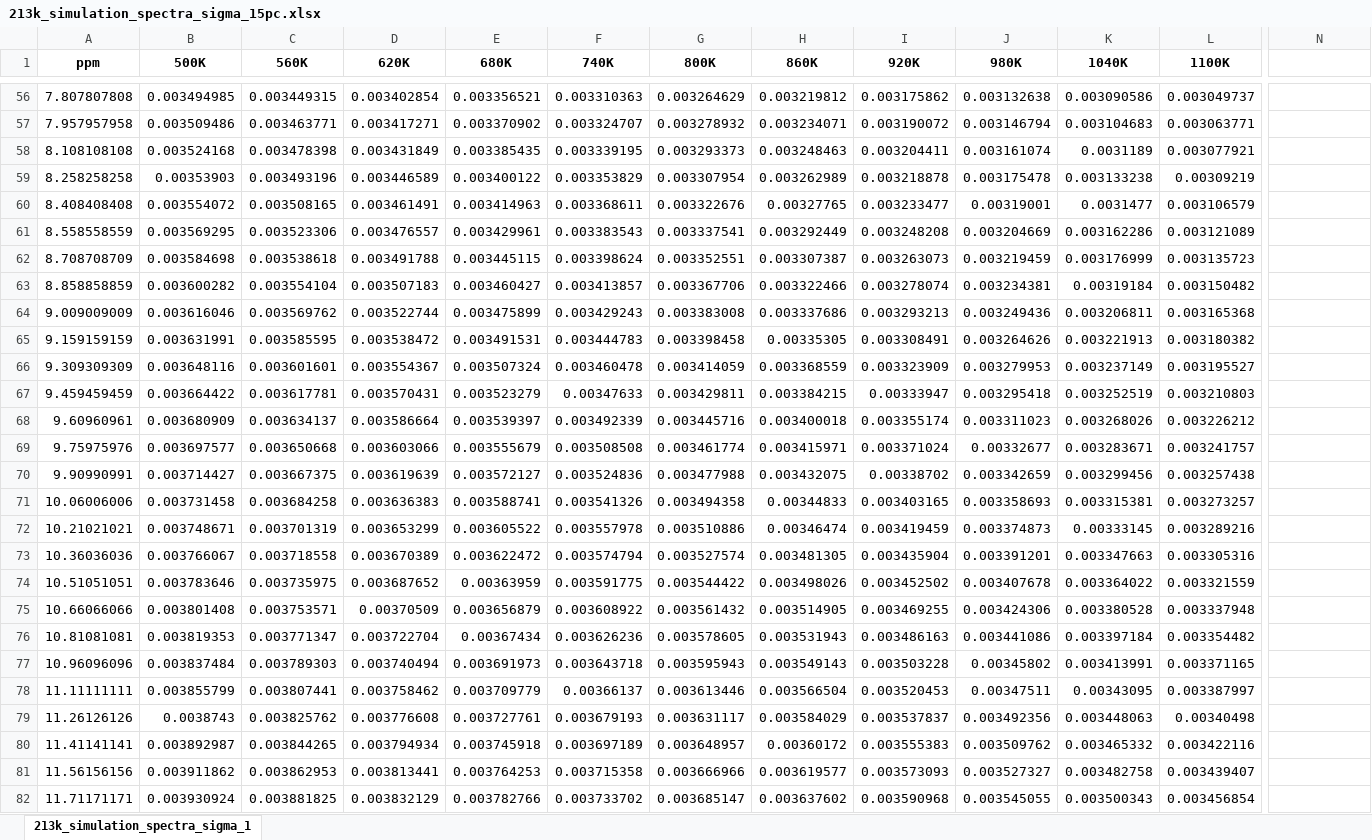
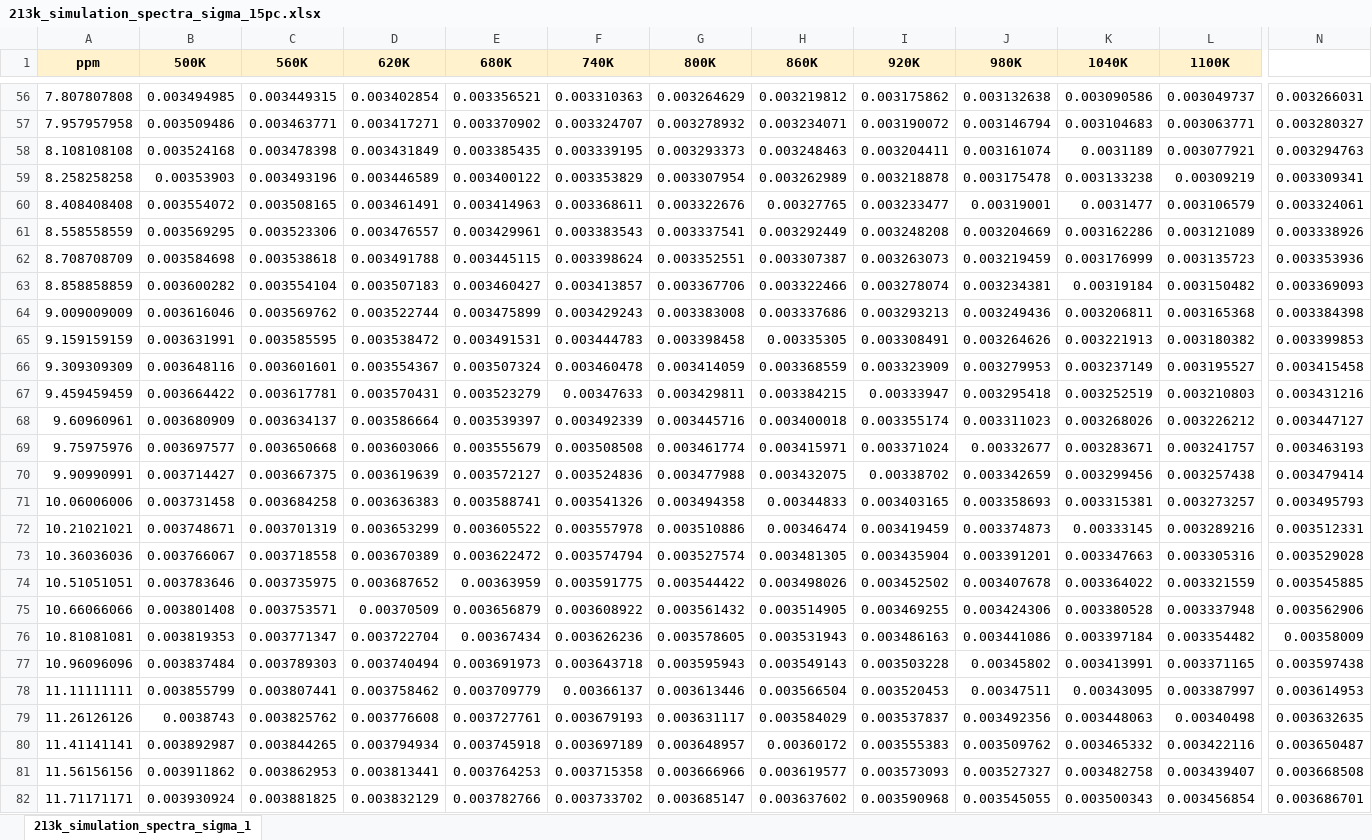
Before and after one commit to ninjab3381/nmr_glycerol, an Excel workbook: 213k_simulation_spectra_sigma_15pc.xlsx, sheet 213k_simulation_spectra_sigma_1, drawn as a sheet; only a part is shown, gaps mark what is left out; values as stored, in another font and other column widths than the file's, no borders; the diff covers the shown part only; the diff names each change by its address in the sheet, - before the commit and + after, or states it on an @@ line.

```diff
--- a/213k_simulation_spectra_sigma_15pc.xlsx (sheet 213k_simulation_spectra_sigma_1)
+++ b/213k_simulation_spectra_sigma_15pc.xlsx (sheet 213k_simulation_spectra_sigma_1)
-A1:L1 fill: none
+A1:L1 fill: #FFF2CC
-N56: (empty)
+N56: 0.003266031
-N57: (empty)
+N57: 0.003280327
-N58: (empty)
+N58: 0.003294763
-N59: (empty)
+N59: 0.003309341
-N60: (empty)
+N60: 0.003324061
-N61: (empty)
+N61: 0.003338926
-N62: (empty)
+N62: 0.003353936
-N63: (empty)
+N63: 0.003369093
-N64: (empty)
+N64: 0.003384398
-N65: (empty)
+N65: 0.003399853
-N66: (empty)
+N66: 0.003415458
-N67: (empty)
+N67: 0.003431216
-N68: (empty)
+N68: 0.003447127
-N69: (empty)
+N69: 0.003463193
-N70: (empty)
+N70: 0.003479414
-N71: (empty)
+N71: 0.003495793
-N72: (empty)
+N72: 0.003512331
-N73: (empty)
+N73: 0.003529028
-N74: (empty)
+N74: 0.003545885
-N75: (empty)
+N75: 0.003562906
-N76: (empty)
+N76: 0.00358009
-N77: (empty)
+N77: 0.003597438
-N78: (empty)
+N78: 0.003614953
-N79: (empty)
+N79: 0.003632635
-N80: (empty)
+N80: 0.003650487
-N81: (empty)
+N81: 0.003668508
-N82: (empty)
+N82: 0.003686701
```
Also changed, not shown: 984 edited cells and cell formats elsewhere in this sheet, 2 other files.
